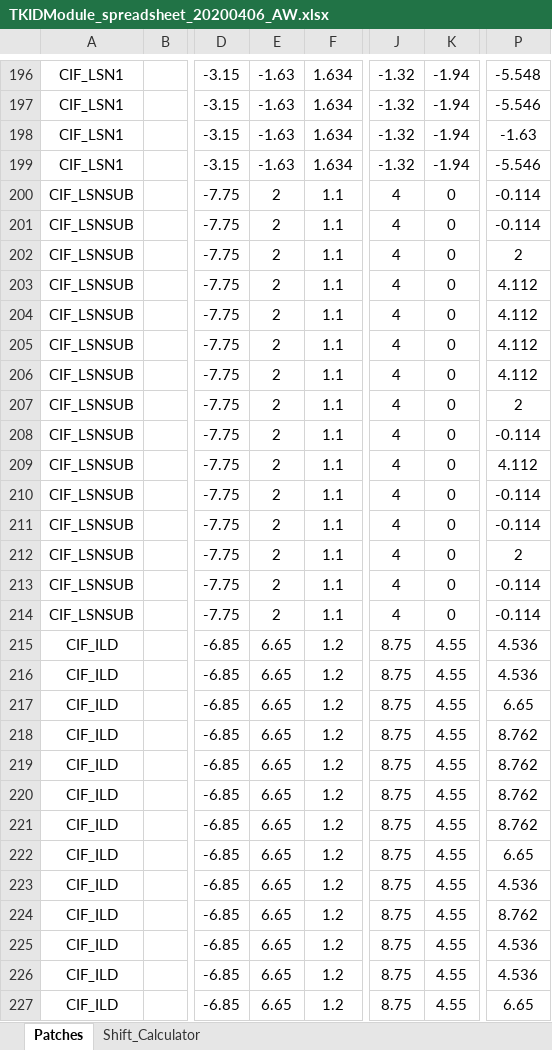
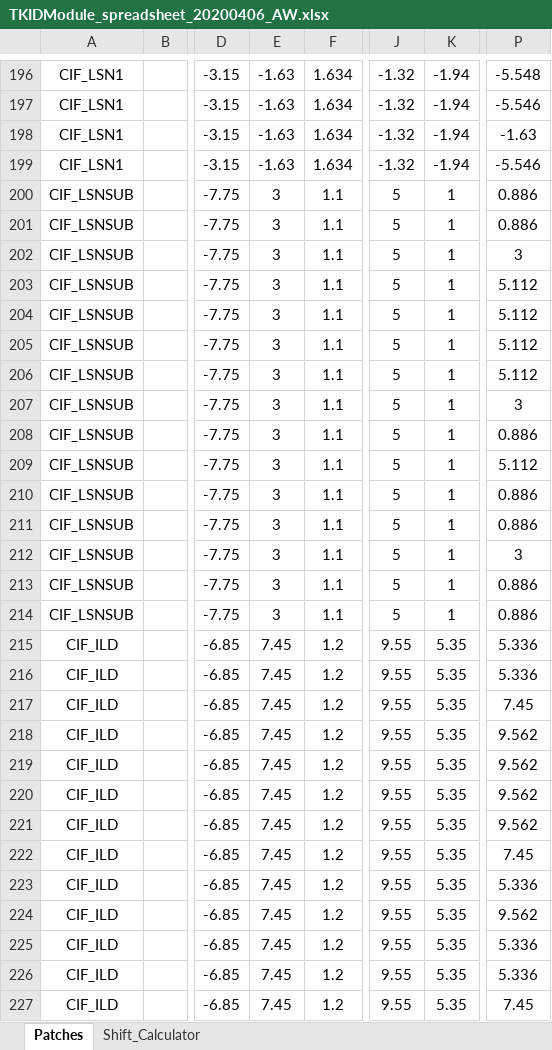
Before and after one commit to WanduiAlbert/ResoBolo, an Excel workbook: masks/code/TKIDModule_spreadsheet_20200406_AW.xlsx, sheet Patches, drawn as a sheet; only a part is shown, gaps mark what is left out; values as stored, in another font and other column widths than the file's, no borders; the diff covers the shown part only; the diff names each change by its address in the sheet, - before the commit and + after, or states it on an @@ line.

Commit message:
spreadsheet round 5.7

```diff
--- a/masks/code/TKIDModule_spreadsheet_20200406_AW.xlsx (sheet Patches)
+++ b/masks/code/TKIDModule_spreadsheet_20200406_AW.xlsx (sheet Patches)
-E200:E214: 2
+E200:E214: 3
-J200:J214: 4
+J200:J214: 5
-K200:K214: 0
+K200:K214: 1
-P200:P201: -0.114
+P200:P201: 0.886
-P202: 2
+P202: 3
-P203:P206: 4.112
+P203:P206: 5.112
-P207: 2
+P207: 3
-P208: -0.114
+P208: 0.886
-P209: 4.112
+P209: 5.112
-P210:P211: -0.114
+P210:P211: 0.886
-P212: 2
+P212: 3
-P213:P214: -0.114
+P213:P214: 0.886
-E215:E227: 6.65
+E215:E227: 7.45
-J215:J227: 8.75
+J215:J227: 9.55
-K215:K227: 4.55
+K215:K227: 5.35
-P215:P216: 4.536
+P215:P216: 5.336
-P217: 6.65
+P217: 7.45
-P218:P221: 8.762
+P218:P221: 9.562
-P222: 6.65
+P222: 7.45
-P223: 4.536
+P223: 5.336
-P224: 8.762
+P224: 9.562
-P225:P226: 4.536
+P225:P226: 5.336
-P227: 6.65
+P227: 7.45
```
Also changed, not shown: 273 edited cells elsewhere in this sheet, 1 other file.
